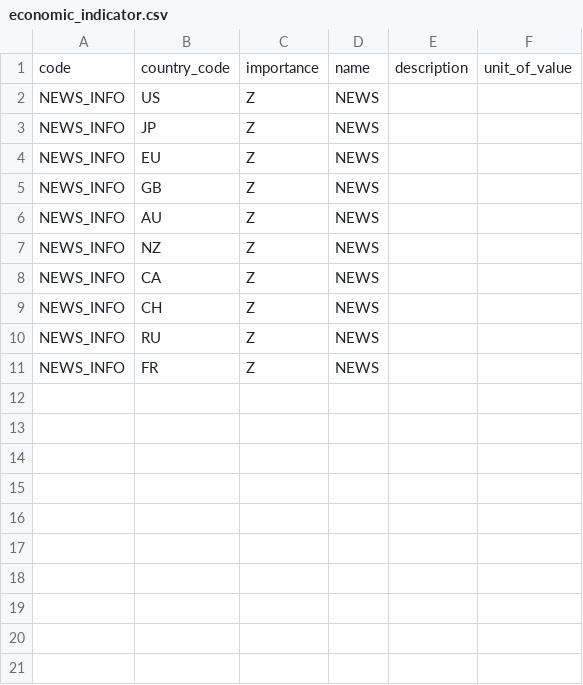
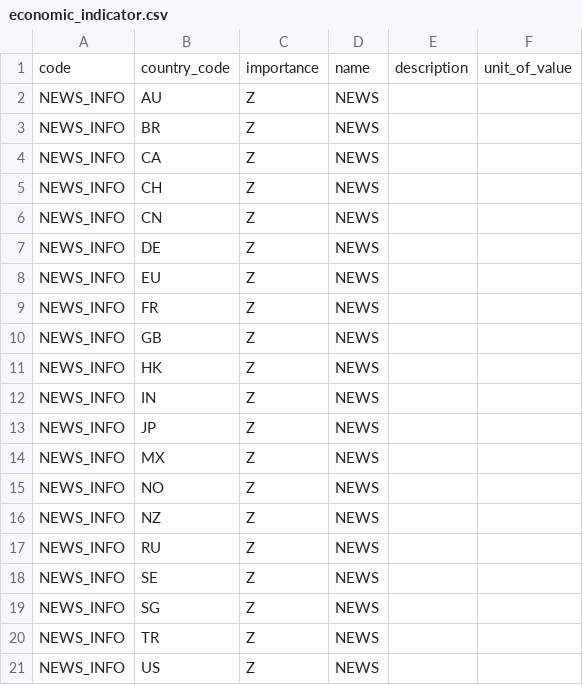
Before and after one commit to next-evolution/sandbox-tools, a CSV file: data/economic_indicator.csv, drawn as a sheet.

```diff
--- a/data/economic_indicator.csv
+++ b/data/economic_indicator.csv
@@ -1,11 +1,21 @@
 "code","country_code","importance","name","description","unit_of_value"
-"NEWS_INFO","US","Z","NEWS",,
-"NEWS_INFO","JP","Z","NEWS",,
-"NEWS_INFO","EU","Z","NEWS",,
-"NEWS_INFO","GB","Z","NEWS",,
 "NEWS_INFO","AU","Z","NEWS",,
-"NEWS_INFO","NZ","Z","NEWS",,
+"NEWS_INFO","BR","Z","NEWS",,
 "NEWS_INFO","CA","Z","NEWS",,
 "NEWS_INFO","CH","Z","NEWS",,
+"NEWS_INFO","CN","Z","NEWS",,
+"NEWS_INFO","DE","Z","NEWS",,
+"NEWS_INFO","EU","Z","NEWS",,
+"NEWS_INFO","FR","Z","NEWS",,
+"NEWS_INFO","GB","Z","NEWS",,
+"NEWS_INFO","HK","Z","NEWS",,
+"NEWS_INFO","IN","Z","NEWS",,
+"NEWS_INFO","JP","Z","NEWS",,
+"NEWS_INFO","MX","Z","NEWS",,
+"NEWS_INFO","NO","Z","NEWS",,
+"NEWS_INFO","NZ","Z","NEWS",,
 "NEWS_INFO","RU","Z","NEWS",,
-"NEWS_INFO","FR","Z","NEWS",,
+"NEWS_INFO","SE","Z","NEWS",,
+"NEWS_INFO","SG","Z","NEWS",,
+"NEWS_INFO","TR","Z","NEWS",,
+"NEWS_INFO","US","Z","NEWS",,
```
Also changed, not shown: data/country.csv, data/symbol.csv.
